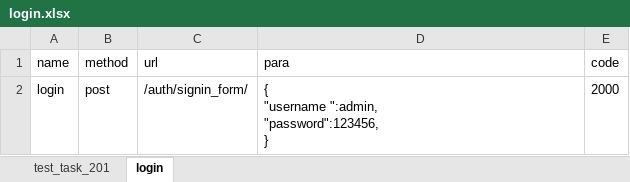
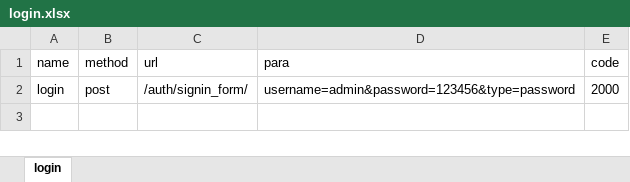
Before and after one commit to robot0613/antelope_api, an Excel workbook: data/login.xlsx, sheet login, drawn as a sheet; values as stored, in another font and other column widths than the file's, no borders; ↵ is a line break in a cell; the diff names each change by its address in the sheet, - before the commit and + after, or states it on an @@ line.

```diff
--- a/data/login.xlsx (sheet login)
+++ b/data/login.xlsx (sheet login)
-sheet tab: test_task_201
-D2 (para): { ↵ "username ":admin, ↵ "password":123456, ↵ }
+D2 (para): username=admin&password=123456&type=password
```
Also changed, not shown: 26 other files.
